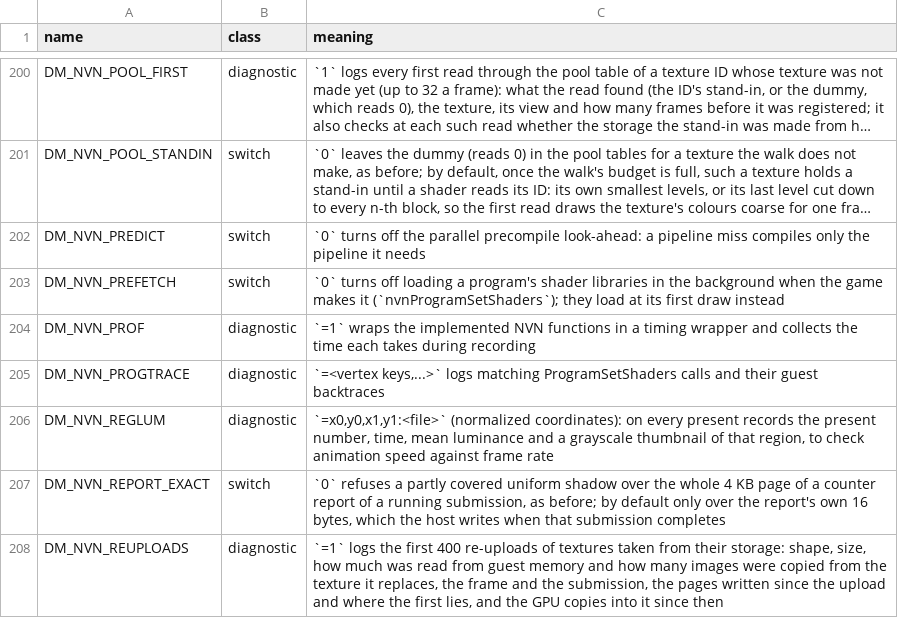
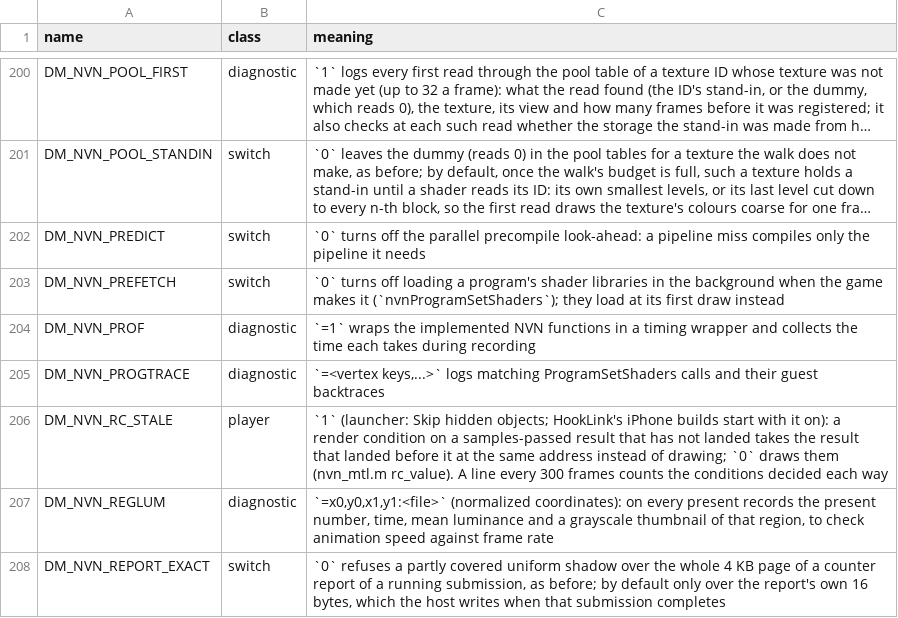
Before and after one commit to dsi-hub/nxnative, a TSV file: docs/env_switches.tsv, drawn as a sheet; only a part is shown, gaps mark what is left out; the shorter side is filled out with more unchanged rows; long unchanged cells end in …; the diff names each change by its address in the sheet, - before the commit and + after, or states it on an @@ line.

```diff
--- a/docs/env_switches.tsv
+++ b/docs/env_switches.tsv
+row 206: DM_NVN_RC_STALE | player | `1` (launcher: Skip hidden objects; HookLink's iPhone builds start with it on): a render condition on a samples-passed result that has not landed takes the result that landed before it at the same address instead of drawing; `0` draws them (nvn_mtl.m rc_value). A line every 300 frames counts the conditions decided each way
```
Also changed, not shown: dm/games/settings.tsv, 3 other files.
